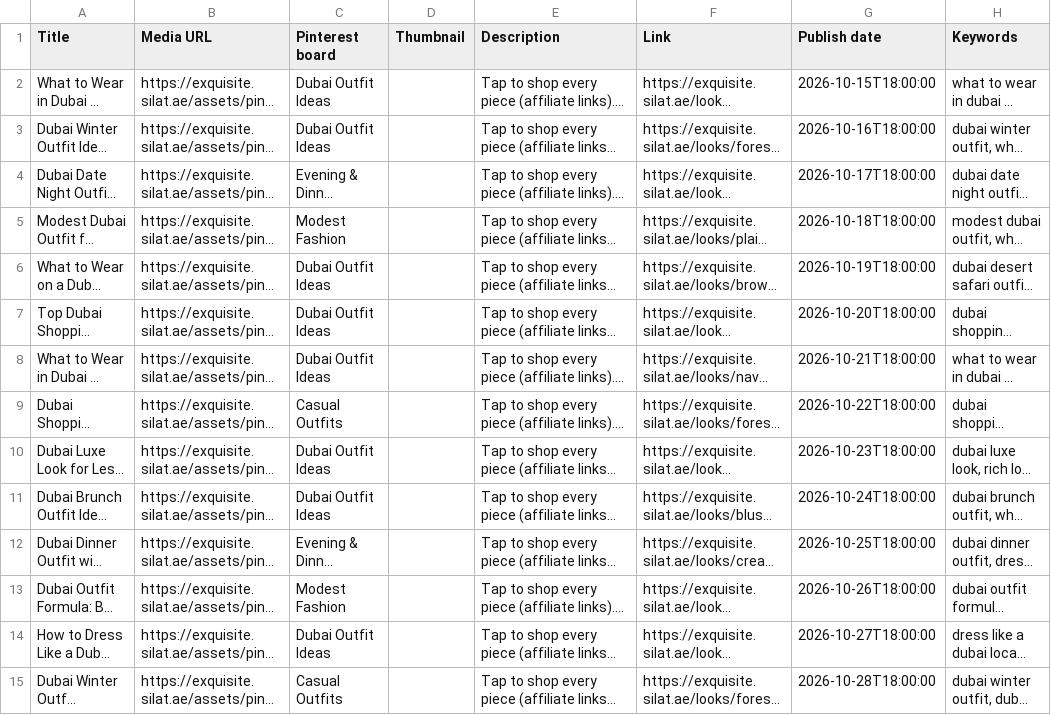
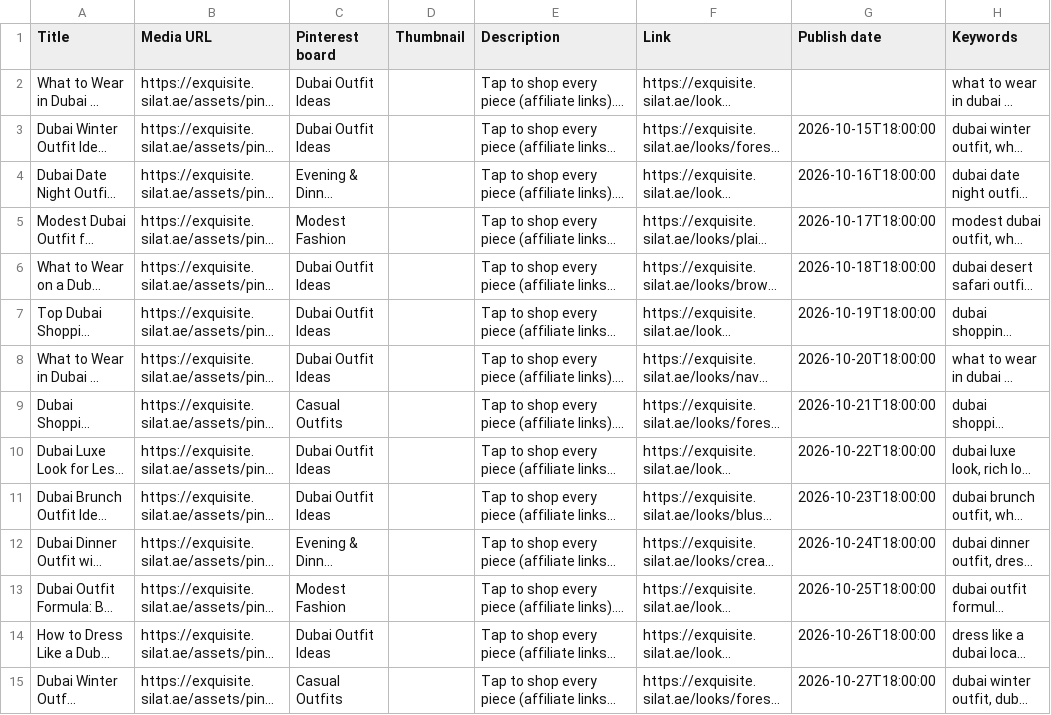
Before and after one commit to haniyasilat/exquisite-silat, a CSV file: pinterest/bulk-upload.csv, drawn as a sheet; only a part is shown; long unchanged cells end in …; the diff covers the shown part only; the diff names each change by its address in the sheet, - before the commit and + after, or states it on an @@ line.

```diff
--- a/pinterest/bulk-upload.csv
+++ b/pinterest/bulk-upload.csv
-G2 (Publish date): 2026-10-15T18:00:00
+G2 (Publish date): (empty)
-G3 (Publish date): 2026-10-16T18:00:00
+G3 (Publish date): 2026-10-15T18:00:00
-G4 (Publish date): 2026-10-17T18:00:00
+G4 (Publish date): 2026-10-16T18:00:00
-G5 (Publish date): 2026-10-18T18:00:00
+G5 (Publish date): 2026-10-17T18:00:00
-G6 (Publish date): 2026-10-19T18:00:00
+G6 (Publish date): 2026-10-18T18:00:00
-G7 (Publish date): 2026-10-20T18:00:00
+G7 (Publish date): 2026-10-19T18:00:00
-G8 (Publish date): 2026-10-21T18:00:00
+G8 (Publish date): 2026-10-20T18:00:00
-G9 (Publish date): 2026-10-22T18:00:00
+G9 (Publish date): 2026-10-21T18:00:00
-G10 (Publish date): 2026-10-23T18:00:00
+G10 (Publish date): 2026-10-22T18:00:00
-G11 (Publish date): 2026-10-24T18:00:00
+G11 (Publish date): 2026-10-23T18:00:00
-G12 (Publish date): 2026-10-25T18:00:00
+G12 (Publish date): 2026-10-24T18:00:00
-G13 (Publish date): 2026-10-26T18:00:00
+G13 (Publish date): 2026-10-25T18:00:00
-G14 (Publish date): 2026-10-27T18:00:00
+G14 (Publish date): 2026-10-26T18:00:00
-G15 (Publish date): 2026-10-28T18:00:00
+G15 (Publish date): 2026-10-27T18:00:00
```
Also changed, not shown: 18 edited cells elsewhere in this file, pinterest/bulk-upload-rest.csv, pinterest/bulk-upload-test.csv, 12 other files.
